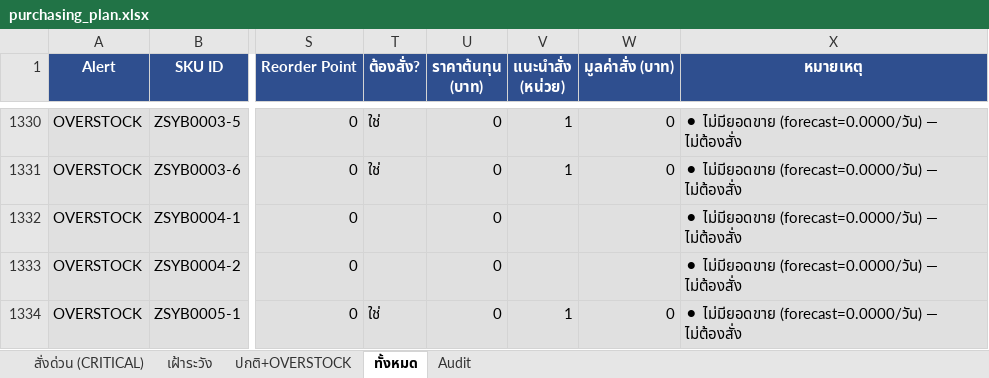
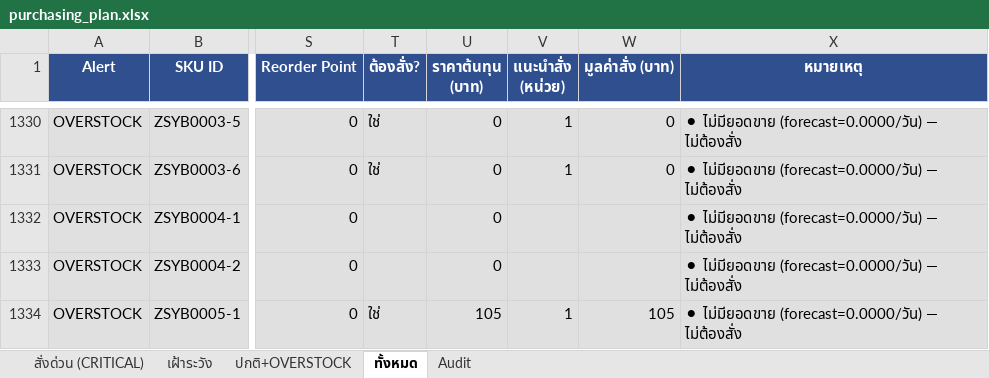
Before and after one commit to aimanproductdevelopment-design/purchase-planning, an Excel workbook: output/purchasing_plan.xlsx, sheet ทั้งหมด, drawn as a sheet; only a part is shown, gaps mark what is left out; values as stored, in another font and other column widths than the file's, no borders; the diff covers the shown part only; the diff names each change by its address in the sheet, - before the commit and + after, or states it on an @@ line.

```diff
--- a/output/purchasing_plan.xlsx (sheet ทั้งหมด)
+++ b/output/purchasing_plan.xlsx (sheet ทั้งหมด)
-U1334 (ราคาต้นทุน (บาท)): 0
+U1334 (ราคาต้นทุน (บาท)): 105
-W1334 (มูลค่าสั่ง (บาท)): 0
+W1334 (มูลค่าสั่ง (บาท)): 105
```
Also changed, not shown: 1 added row, 1 removed row and 5 edited cells elsewhere in this sheet, sheet Audit, sheet ปกติ+OVERSTOCK, sheet สั่งด่วน (CRITICAL).
